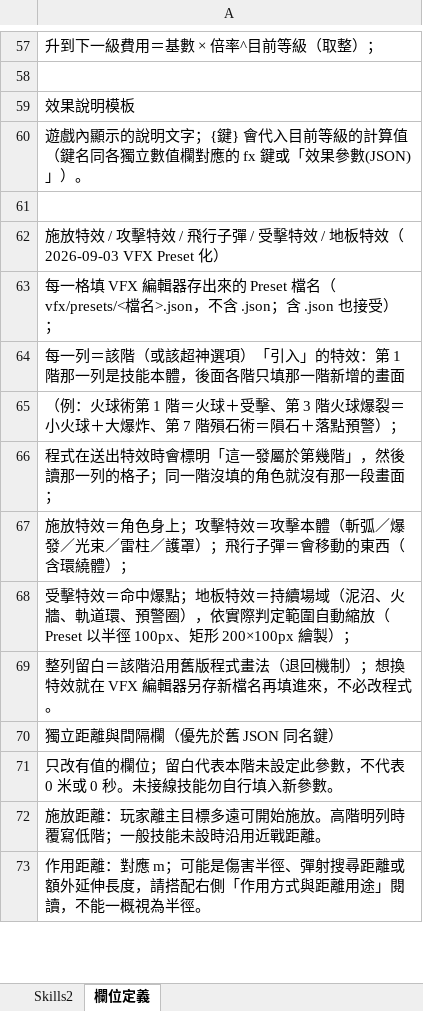
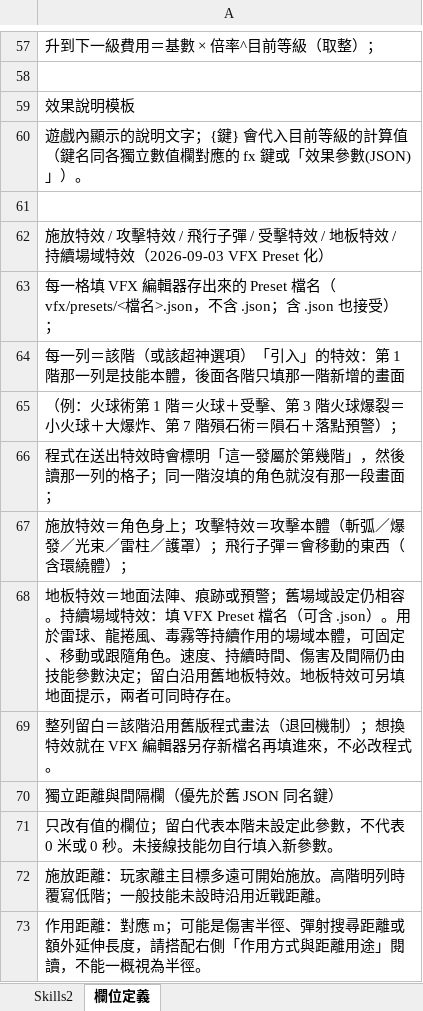
Before and after one commit to myKOF/Idle-RPG, an Excel workbook: config/Excel/Skills2.xlsx, sheet 欄位定義, drawn as a sheet; only a part is shown, gaps mark what is left out; values as stored, in another font and other column widths than the file's, no borders; the diff names each change by its address in the sheet, - before the commit and + after, or states it on an @@ line.

```diff
--- a/config/Excel/Skills2.xlsx (sheet 欄位定義)
+++ b/config/Excel/Skills2.xlsx (sheet 欄位定義)
-A62: …地板特效（2026-09-03 VFX Preset…
+A62: …地板特效 / 持續場域特效（2026-09-03 VFX Preset…
-A68: 受擊特效＝命中爆點；地板特效＝持續場域（泥沼、火牆、軌道環、預警圈），依實際判定範圍自動縮放（Preset 以半徑 100px、矩形 200×100px 繪製）；
+A68: 地板特效＝地面法陣、痕跡或預警；舊場域設定仍相容。持續場域特效：填 VFX Preset 檔名（可含 .json）。用於雷球、龍捲風、毒霧等持續作用的場域本體，可固定、移動或跟隨角色。速度、持續時間、傷害及間隔仍由技能參數決定；留白沿用舊地板特效。地板特效可另填地面提示，兩者可同時存在。
```
Also changed, not shown: sheet Skills2, charts or pictures, config/Excel/Skills.xlsx, 36 other files.
